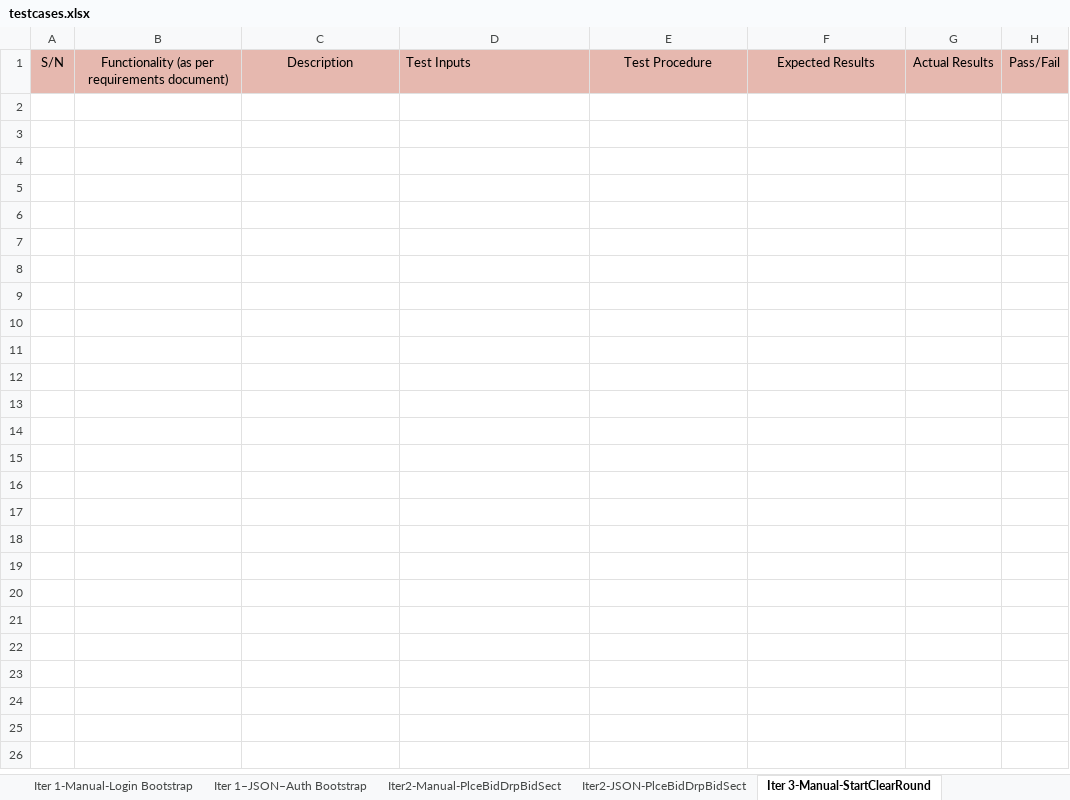
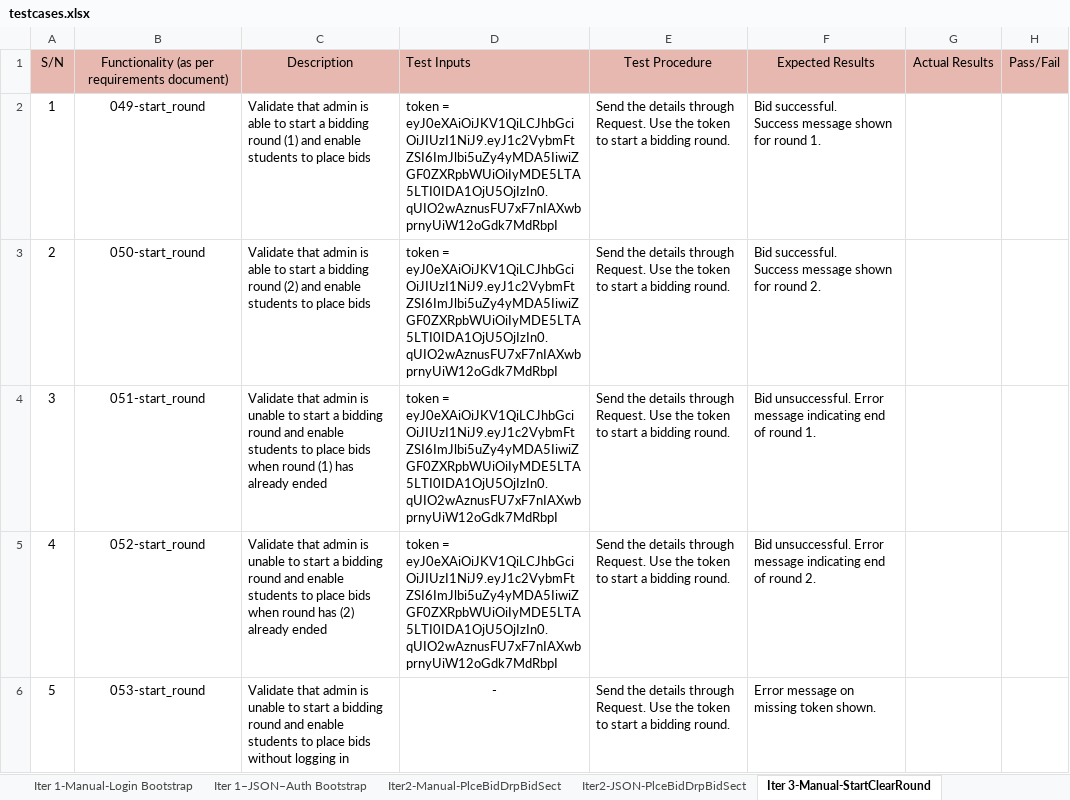
Before and after one commit to weichen-0/Bidding-Online-System, an Excel workbook: testing/testcases.xlsx, sheet Iter 3-Manual-StartClearRound, drawn as a sheet; only a part is shown; values as stored, in another font and other column widths than the file's, no borders; ↵ is a line break in a cell; the diff covers the shown part only; the diff names each change by its address in the sheet, - before the commit and + after, or states it on an @@ line.

Commit message:
Update testcases.xlsx
Changes made to manual and json start/end round

```diff
--- a/testing/testcases.xlsx (sheet Iter 3-Manual-StartClearRound)
+++ b/testing/testcases.xlsx (sheet Iter 3-Manual-StartClearRound)
+row 2: 1 | 049-start_round | Validate that admin is able to start a bidding round (1) and enable students to place bids | token = eyJ0eXAiOiJKV1QiLCJhbGciOiJIUzI1NiJ9.eyJ1c2VybmFtZSI6ImJlbi5uZy4yMDA5IiwiZGF0ZXRpbWUiOiIyMDE5LTA5LTI0IDA1OjU5OjIzIn0.qUIO2wAznusFU7xF7nIAXwbprnyUiW12oGdk7MdRbpI | Send the details through Request. Use the token to start a bidding round. | Bid successful. ↵ Success message shown for round 1.
+row 3: 2 | 050-start_round | Validate that admin is able to start a bidding round (2) and enable students to place bids | token = eyJ0eXAiOiJKV1QiLCJhbGciOiJIUzI1NiJ9.eyJ1c2VybmFtZSI6ImJlbi5uZy4yMDA5IiwiZGF0ZXRpbWUiOiIyMDE5LTA5LTI0IDA1OjU5OjIzIn0.qUIO2wAznusFU7xF7nIAXwbprnyUiW12oGdk7MdRbpI | Send the details through Request. Use the token to start a bidding round. | Bid successful. ↵ Success message shown for round 2.
+row 4: 3 | 051-start_round | Validate that admin is unable to start a bidding round and enable students to place bids when round (1) has already ended | token = eyJ0eXAiOiJKV1QiLCJhbGciOiJIUzI1NiJ9.eyJ1c2VybmFtZSI6ImJlbi5uZy4yMDA5IiwiZGF0ZXRpbWUiOiIyMDE5LTA5LTI0IDA1OjU5OjIzIn0.qUIO2wAznusFU7xF7nIAXwbprnyUiW12oGdk7MdRbpI | Send the details through Request. Use the token to start a bidding round. | Bid unsuccessful. Error message indicating end of round 1.
+row 5: 4 | 052-start_round | Validate that admin is unable to start a bidding round and enable students to place bids when round has (2) already ended | token = eyJ0eXAiOiJKV1QiLCJhbGciOiJIUzI1NiJ9.eyJ1c2VybmFtZSI6ImJlbi5uZy4yMDA5IiwiZGF0ZXRpbWUiOiIyMDE5LTA5LTI0IDA1OjU5OjIzIn0.qUIO2wAznusFU7xF7nIAXwbprnyUiW12oGdk7MdRbpI | Send the details through Request. Use the token to start a bidding round. | Bid unsuccessful. Error message indicating end of round 2.
+row 6: 5 | 053-start_round | Validate that admin is unable to start a bidding round and enable students to place bids without logging in | - | Send the details through Request. Use the token to start a bidding round. | Error message on missing token shown.
```
Also changed, not shown: 5 added rows elsewhere in this sheet, sheet Iter 3-JSON-StartClearRound.
